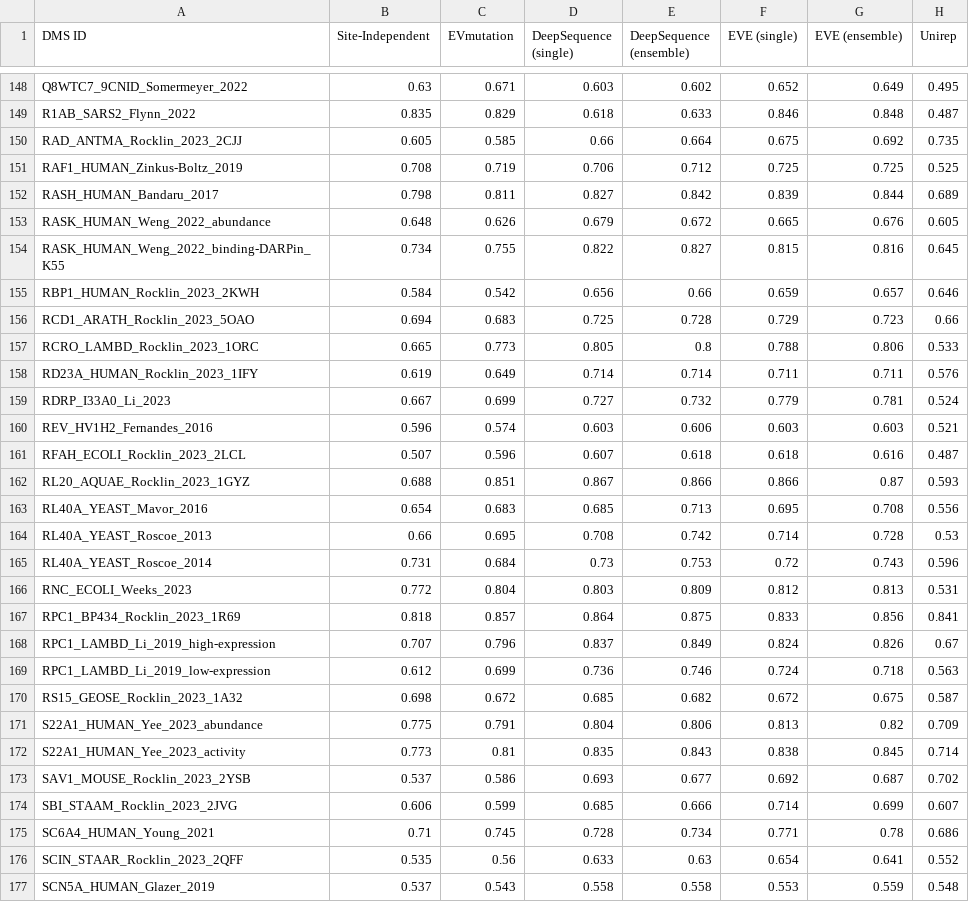
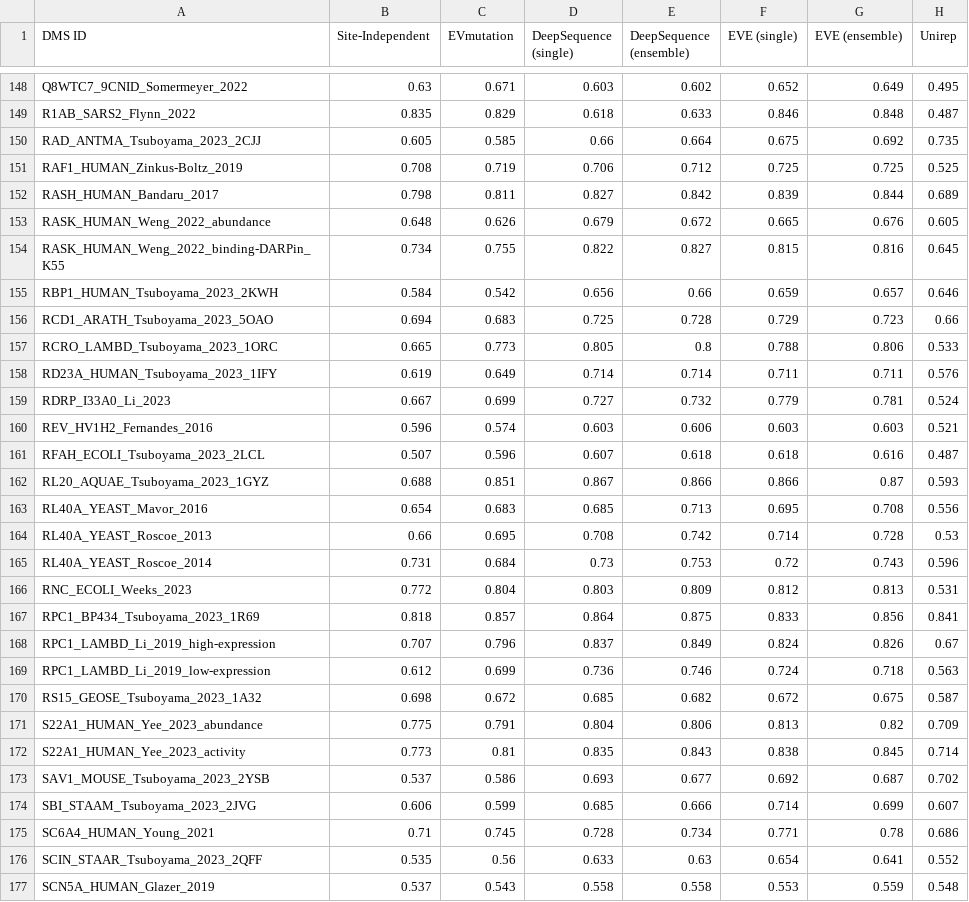
Before and after one commit to OATML-Markslab/ProteinGym, a CSV file: benchmarks/DMS_zero_shot/substitutions/AUC/DMS_substitutions_AUC_DMS_level.csv, drawn as a sheet; only a part is shown, gaps mark what is left out; the diff covers the shown part only; the diff names each change by its address in the sheet, - before the commit and + after, or states it on an @@ line.

```diff
--- a/benchmarks/DMS_zero_shot/substitutions/AUC/DMS_substitutions_AUC_DMS_level.csv
+++ b/benchmarks/DMS_zero_shot/substitutions/AUC/DMS_substitutions_AUC_DMS_level.csv
-A150 (DMS ID): RAD_ANTMA_Rocklin_2023_2CJJ
+A150 (DMS ID): RAD_ANTMA_Tsuboyama_2023_2CJJ
-A155 (DMS ID): RBP1_HUMAN_Rocklin_2023_2KWH
+A155 (DMS ID): RBP1_HUMAN_Tsuboyama_2023_2KWH
-A156 (DMS ID): RCD1_ARATH_Rocklin_2023_5OAO
+A156 (DMS ID): RCD1_ARATH_Tsuboyama_2023_5OAO
-A157 (DMS ID): RCRO_LAMBD_Rocklin_2023_1ORC
+A157 (DMS ID): RCRO_LAMBD_Tsuboyama_2023_1ORC
-A158 (DMS ID): RD23A_HUMAN_Rocklin_2023_1IFY
+A158 (DMS ID): RD23A_HUMAN_Tsuboyama_2023_1IFY
-A161 (DMS ID): RFAH_ECOLI_Rocklin_2023_2LCL
+A161 (DMS ID): RFAH_ECOLI_Tsuboyama_2023_2LCL
-A162 (DMS ID): RL20_AQUAE_Rocklin_2023_1GYZ
+A162 (DMS ID): RL20_AQUAE_Tsuboyama_2023_1GYZ
-A167 (DMS ID): RPC1_BP434_Rocklin_2023_1R69
+A167 (DMS ID): RPC1_BP434_Tsuboyama_2023_1R69
-A170 (DMS ID): RS15_GEOSE_Rocklin_2023_1A32
+A170 (DMS ID): RS15_GEOSE_Tsuboyama_2023_1A32
-A173 (DMS ID): SAV1_MOUSE_Rocklin_2023_2YSB
+A173 (DMS ID): SAV1_MOUSE_Tsuboyama_2023_2YSB
-A174 (DMS ID): SBI_STAAM_Rocklin_2023_2JVG
+A174 (DMS ID): SBI_STAAM_Tsuboyama_2023_2JVG
-A176 (DMS ID): SCIN_STAAR_Rocklin_2023_2QFF
+A176 (DMS ID): SCIN_STAAR_Tsuboyama_2023_2QFF
```
Also changed, not shown: 52 edited cells elsewhere in this file, benchmarks/DMS_zero_shot/substitutions/MCC/DMS_substitutions_MCC_DMS_level.csv, benchmarks/DMS_zero_shot/substitutions/NDCG/DMS_substitutions_NDCG_DMS_level.csv, 28 other files.
